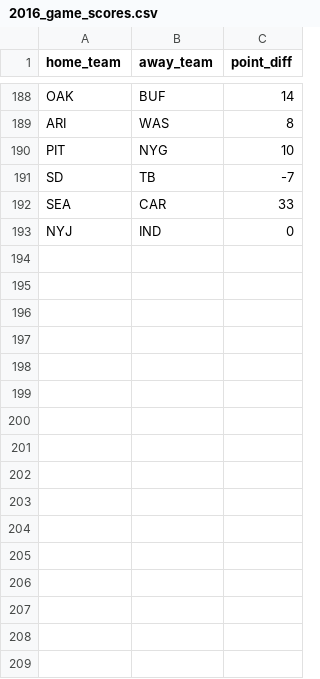
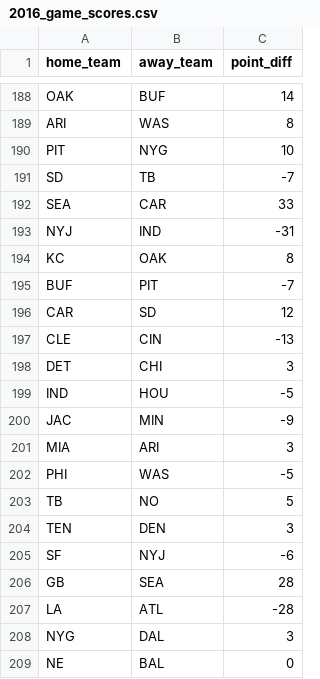
Before and after one commit to austinschleder/zmap, a CSV file: app/static/2016_game_scores.csv, drawn as a sheet; only a part is shown, gaps mark what is left out.

```diff
--- a/app/static/2016_game_scores.csv
+++ b/app/static/2016_game_scores.csv
@@ -192,2 +192,18 @@ SD,TB,-7
 SEA,CAR,33
-NYJ,IND,0
+NYJ,IND,-31
+KC,OAK,8
+BUF,PIT,-7
+CAR,SD,12
+CLE,CIN,-13
+DET,CHI,3
+IND,HOU,-5
+JAC,MIN,-9
+MIA,ARI,3
+PHI,WAS,-5
+TB,NO,5
+TEN,DEN,3
+SF,NYJ,-6
+GB,SEA,28
+LA,ATL,-28
+NYG,DAL,3
+NE,BAL,0
```
Also changed, not shown: app/static/kicker_scores.csv, app/static/kicker_selections.csv, 2 other files.
